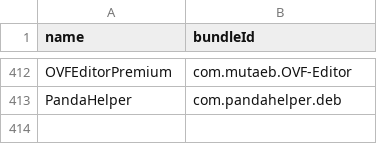
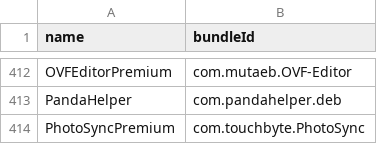
Before and after one commit to Neoncat-OG/TrollStore-IPAs, a CSV file: bundleId.csv, drawn as a sheet; only a part is shown, gaps mark what is left out; the diff names each change by its address in the sheet, - before the commit and + after, or states it on an @@ line.

```diff
--- a/bundleId.csv
+++ b/bundleId.csv
+row 414: PhotoSyncPremium | com.touchbyte.PhotoSync
```
Also changed, not shown: 3 other files.
